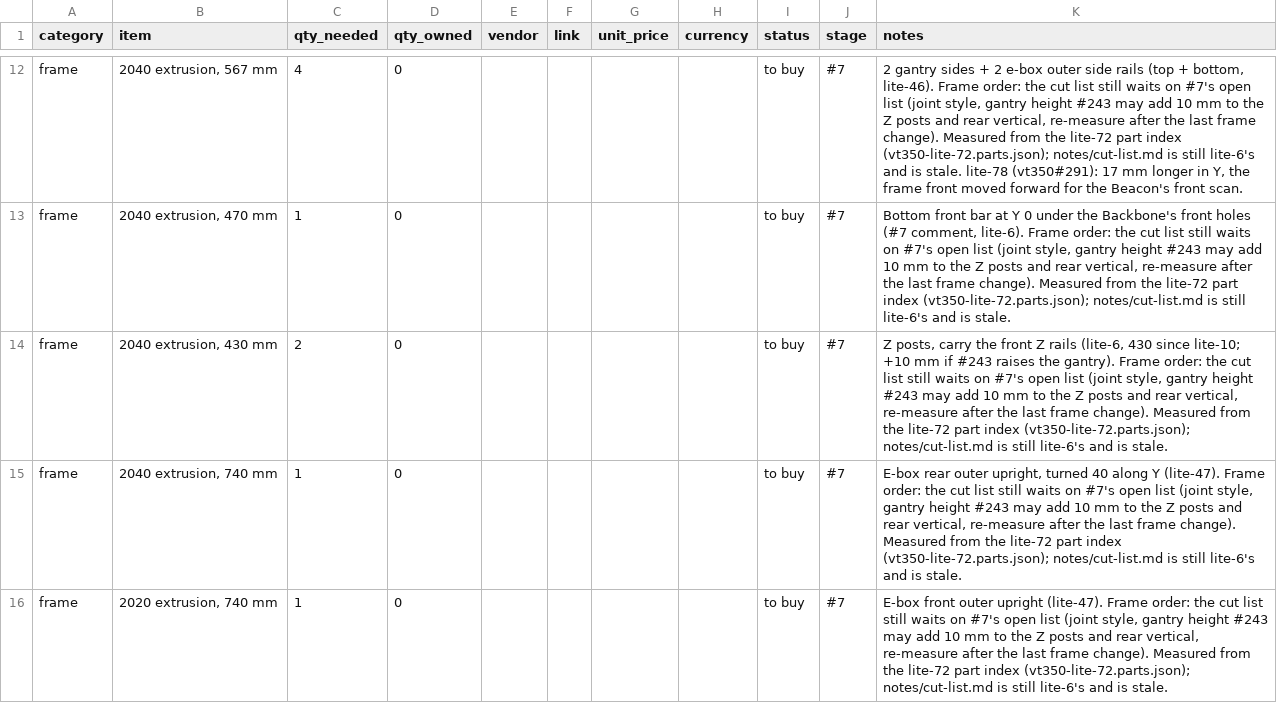
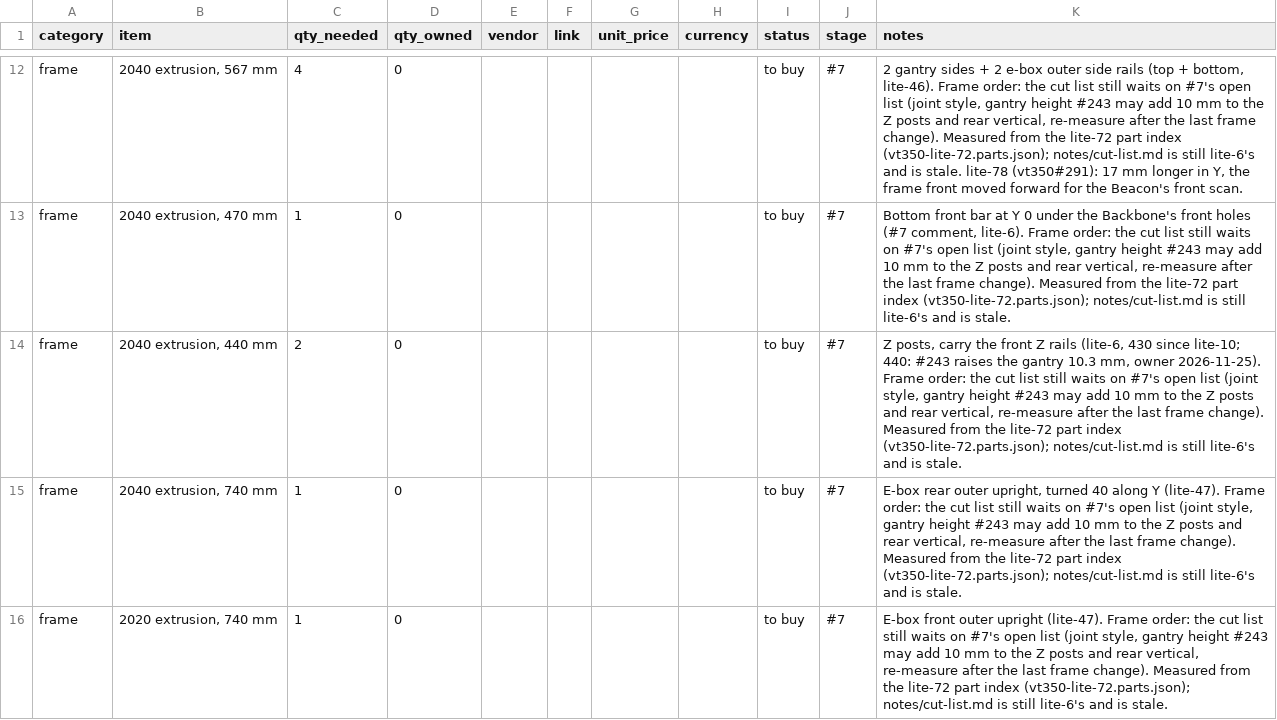
Before and after one commit to dvystrcil/vt350, a CSV file: bom/bom.csv, drawn as a sheet; only a part is shown, gaps mark what is left out; the diff covers the shown part only.

```diff
--- a/bom/bom.csv
+++ b/bom/bom.csv
@@ -13,3 +13,3 @@ frame,"2040 extrusion, 567 mm",4,0,,,,,to buy,#7,"2 gantry sides + 2 e-box outer
 frame,"2040 extrusion, 470 mm",1,0,,,,,to buy,#7,"Bottom front bar at Y 0 under the Backbone's front holes (#7 comment, lite-6). Frame order: the cut list still waits on #7's open list (joint style, gantry height #243 may add 10 mm to the Z posts and rear vertical, re-measure after the last frame change). Measured from the lite-72 part index (vt350-lite-72.parts.json); notes/cut-list.md is still lite-6's and is stale."
-frame,"2040 extrusion, 430 mm",2,0,,,,,to buy,#7,"Z posts, carry the front Z rails (lite-6, 430 since lite-10; +10 mm if #243 raises the gantry). Frame order: the cut list still waits on #7's open list (joint style, gantry height #243 may add 10 mm to the Z posts and rear vertical, re-measure after the last frame change). Measured from the lite-72 part index (vt350-lite-72.parts.json); notes/cut-list.md is still lite-6's and is stale."
+frame,"2040 extrusion, 440 mm",2,0,,,,,to buy,#7,"Z posts, carry the front Z rails (lite-6, 430 since lite-10; 440: #243 raises the gantry 10.3 mm, owner 2026-11-25). Frame order: the cut list still waits on #7's open list (joint style, gantry height #243 may add 10 mm to the Z posts and rear vertical, re-measure after the last frame change). Measured from the lite-72 part index (vt350-lite-72.parts.json); notes/cut-list.md is still lite-6's and is stale."
 frame,"2040 extrusion, 740 mm",1,0,,,,,to buy,#7,"E-box rear outer upright, turned 40 along Y (lite-47). Frame order: the cut list still waits on #7's open list (joint style, gantry height #243 may add 10 mm to the Z posts and rear vertical, re-measure after the last frame change). Measured from the lite-72 part index (vt350-lite-72.parts.json); notes/cut-list.md is still lite-6's and is stale."
```
Also changed, not shown: 2 edited cells elsewhere in this file, 3 other files.
